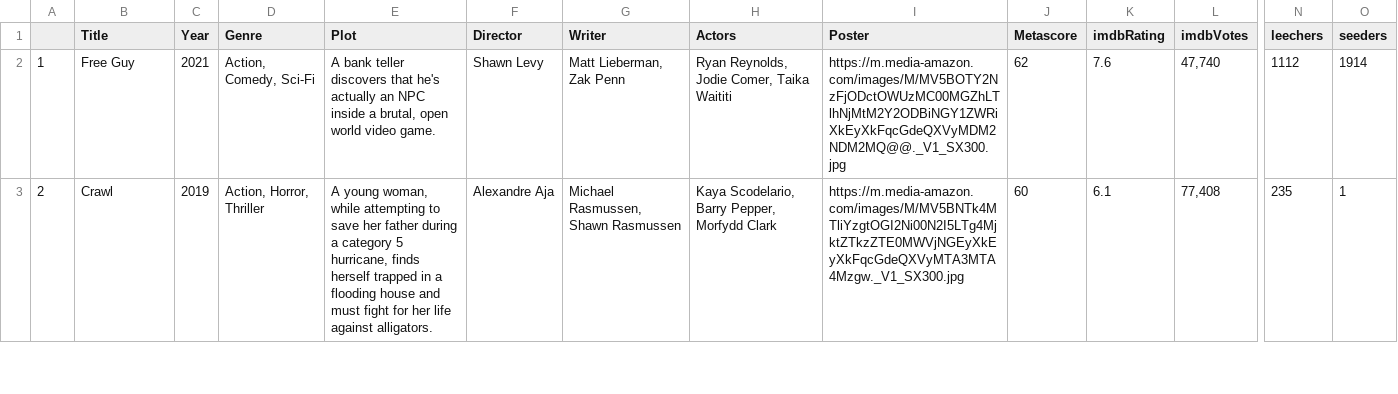
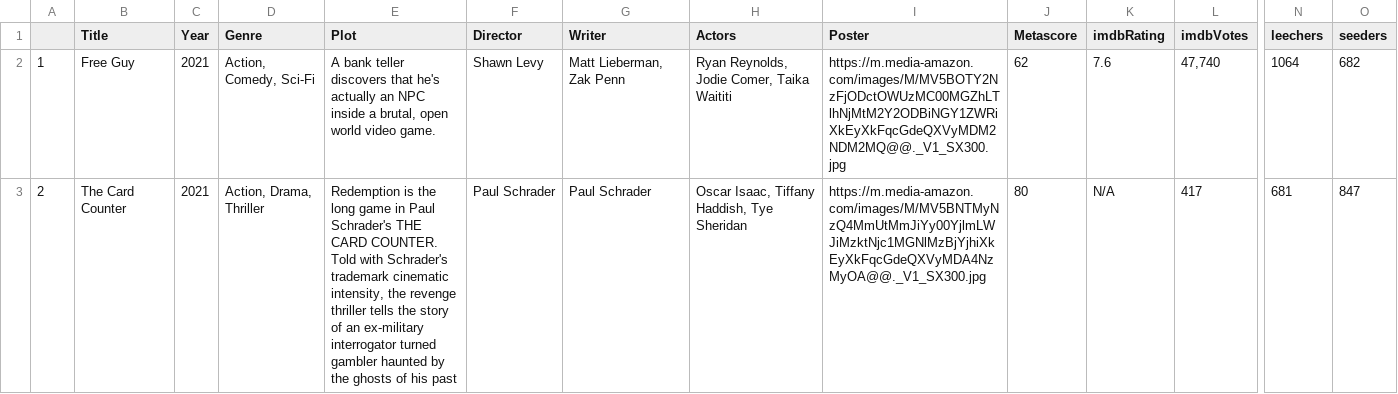
Before and after one commit to ErezWeiss1/Trending_Movies, a CSV file: data/movie_list.csv, drawn as a sheet; only a part is shown, gaps mark what is left out; the diff covers the shown part only; the diff names each change by its address in the sheet, - before the commit and + after, or states it on an @@ line.

```diff
--- a/data/movie_list.csv
+++ b/data/movie_list.csv
-N2 (leechers): 1112
+N2 (leechers): 1064
-O2 (seeders): 1914
+O2 (seeders): 682
-B3 (Title): Crawl
+B3 (Title): The Card Counter
-C3 (Year): 2019
+C3 (Year): 2021
-D3 (Genre): Action, Horror, Thriller
+D3 (Genre): Action, Drama, Thriller
-E3 (Plot): A young woman, while attempting to save her father during a category 5 hurricane, finds herself trapped in a flooding house and must fight for her life against alligators.
+E3 (Plot): Redemption is the long game in Paul Schrader's THE CARD COUNTER. Told with Schrader's trademark cinematic intensity, the revenge thriller tells the story of an ex-military interrogator turned gambler haunted by the ghosts of his past
-F3 (Director): Alexandre Aja
+F3 (Director): Paul Schrader
-G3 (Writer): Michael Rasmussen, Shawn Rasmussen
+G3 (Writer): Paul Schrader
-H3 (Actors): Kaya Scodelario, Barry Pepper, Morfydd Clark
+H3 (Actors): Oscar Isaac, Tiffany Haddish, Tye Sheridan
-I3 (Poster): https://m.media-amazon.com/images/M/MV5BNTk4MTliYzgtOGI2Ni00N2I5LTg4MjktZTkzZTE0MWVjNGEyXkEyXkFqcGdeQXVyMTA3MTA4Mzgw._V1_SX300.jpg
+I3 (Poster): https://m.media-amazon.com/images/M/MV5BNTMyNzQ4MmUtMmJiYy00YjlmLWJiMzktNjc1MGNlMzBjYjhiXkEyXkFqcGdeQXVyMDA4NzMyOA@@._V1_SX300.jpg
-J3 (Metascore): 60
+J3 (Metascore): 80
-K3 (imdbRating): 6.1
+K3 (imdbRating): N/A
-L3 (imdbVotes): 77,408
+L3 (imdbVotes): 417
-N3 (leechers): 235
+N3 (leechers): 681
-O3 (seeders): 1
+O3 (seeders): 847
```
Also changed, not shown: 107 edited cells elsewhere in this file, 1 other file.
